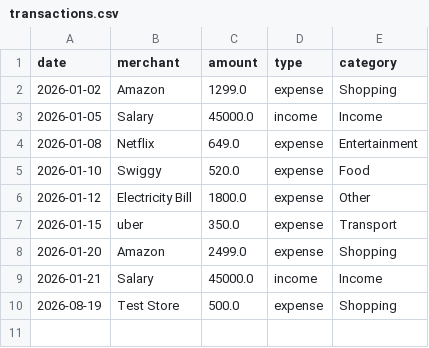
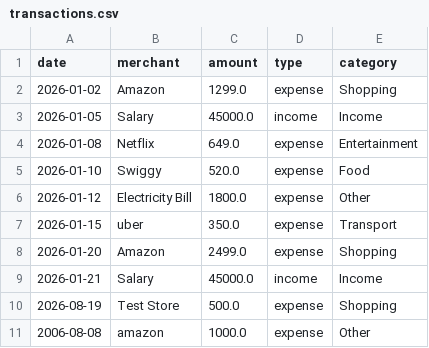
Before and after one commit to Ajeetasingh07/WealthIQ-AI, a CSV file: data/transactions.csv, drawn as a sheet; the diff names each change by its address in the sheet, - before the commit and + after, or states it on an @@ line.

Commit message:
Fix frontend transaction form and dashboard

```diff
--- a/data/transactions.csv
+++ b/data/transactions.csv
+row 11: 2006-08-08 | amazon | 1000.0 | expense | Other
```
